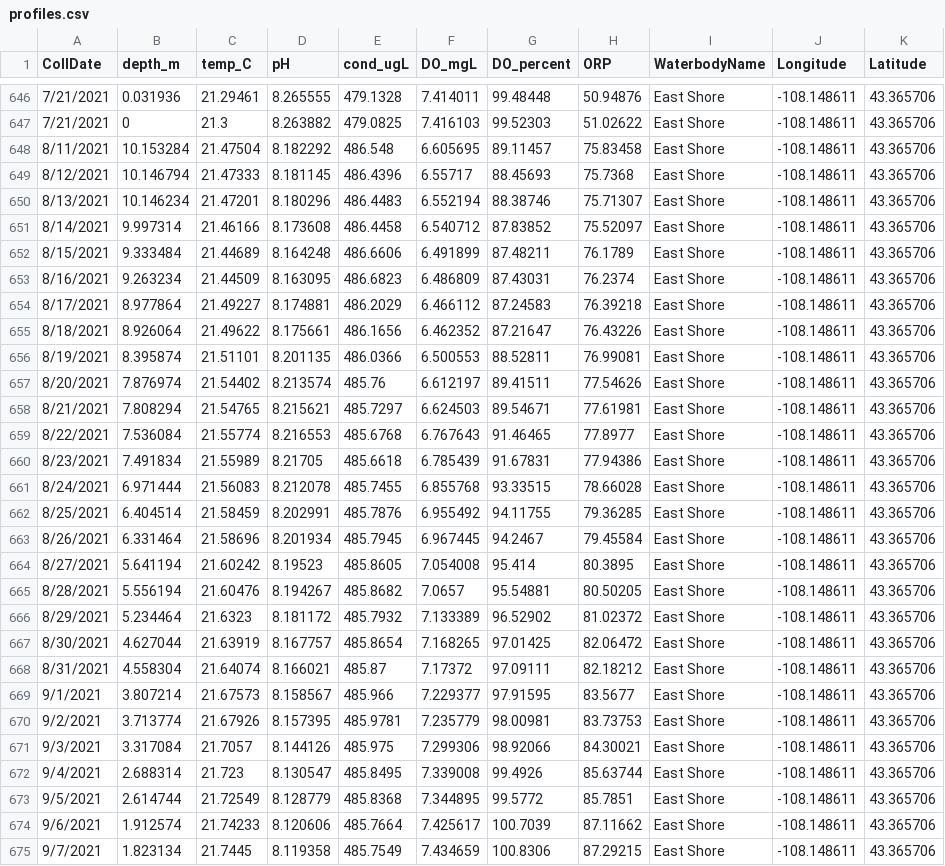
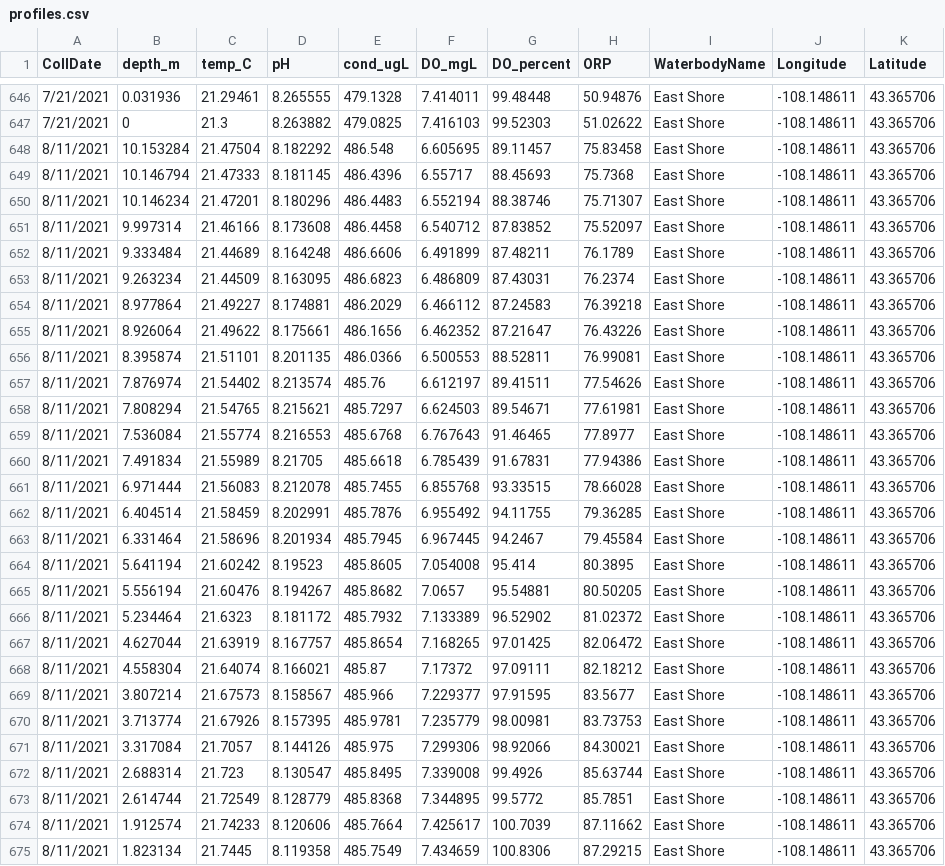
Before and after one commit to LinneaRock/WY_Boysen_PhytoNutrient, a CSV file: Data/profiles.csv, drawn as a sheet; only a part is shown, gaps mark what is left out; the diff covers the shown part only; the diff names each change by its address in the sheet, - before the commit and + after, or states it on an @@ line.

```diff
--- a/Data/profiles.csv
+++ b/Data/profiles.csv
-A649 (CollDate): 8/12/2021
+A649 (CollDate): 8/11/2021
-A650 (CollDate): 8/13/2021
+A650 (CollDate): 8/11/2021
-A651 (CollDate): 8/14/2021
+A651 (CollDate): 8/11/2021
-A652 (CollDate): 8/15/2021
+A652 (CollDate): 8/11/2021
-A653 (CollDate): 8/16/2021
+A653 (CollDate): 8/11/2021
-A654 (CollDate): 8/17/2021
+A654 (CollDate): 8/11/2021
-A655 (CollDate): 8/18/2021
+A655 (CollDate): 8/11/2021
-A656 (CollDate): 8/19/2021
+A656 (CollDate): 8/11/2021
-A657 (CollDate): 8/20/2021
+A657 (CollDate): 8/11/2021
-A658 (CollDate): 8/21/2021
+A658 (CollDate): 8/11/2021
-A659 (CollDate): 8/22/2021
+A659 (CollDate): 8/11/2021
-A660 (CollDate): 8/23/2021
+A660 (CollDate): 8/11/2021
-A661 (CollDate): 8/24/2021
+A661 (CollDate): 8/11/2021
-A662 (CollDate): 8/25/2021
+A662 (CollDate): 8/11/2021
-A663 (CollDate): 8/26/2021
+A663 (CollDate): 8/11/2021
-A664 (CollDate): 8/27/2021
+A664 (CollDate): 8/11/2021
-A665 (CollDate): 8/28/2021
+A665 (CollDate): 8/11/2021
-A666 (CollDate): 8/29/2021
+A666 (CollDate): 8/11/2021
-A667 (CollDate): 8/30/2021
+A667 (CollDate): 8/11/2021
-A668 (CollDate): 8/31/2021
+A668 (CollDate): 8/11/2021
-A669 (CollDate): 9/1/2021
+A669 (CollDate): 8/11/2021
-A670 (CollDate): 9/2/2021
+A670 (CollDate): 8/11/2021
-A671 (CollDate): 9/3/2021
+A671 (CollDate): 8/11/2021
-A672 (CollDate): 9/4/2021
+A672 (CollDate): 8/11/2021
-A673 (CollDate): 9/5/2021
+A673 (CollDate): 8/11/2021
-A674 (CollDate): 9/6/2021
+A674 (CollDate): 8/11/2021
-A675 (CollDate): 9/7/2021
+A675 (CollDate): 8/11/2021
```
Also changed, not shown: 32 edited cells elsewhere in this file, 2 other files.
